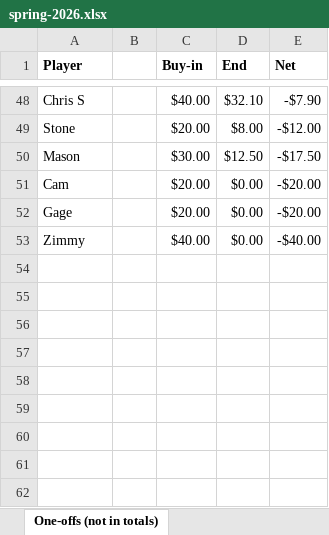
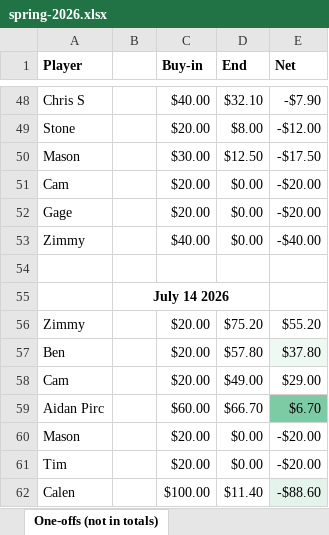
Before and after one commit to bwgoulet/poker-stats, an Excel workbook: data/spring-2026.xlsx, sheet One-offs (not in totals), drawn as a sheet; only a part is shown, gaps mark what is left out; values as stored, in another font and other column widths than the file's, no borders; charts and pictures and conditional formats not drawn; the diff names each change by its address in the sheet, - before the commit and + after, or states it on an @@ line.

Commit message:
Update stats

```diff
--- a/data/spring-2026.xlsx (sheet One-offs (not in totals))
+++ b/data/spring-2026.xlsx (sheet One-offs (not in totals))
+row 54: (empty)
+row 55:  | July 14 2026
+row 56: Zimmy |  | $20.00 | $75.20 | $55.20
+row 57: Ben |  | $20.00 | $57.80 | $37.80
+row 58: Cam |  | $20.00 | $49.00 | $29.00
+row 59: Aidan Pirc |  | $60.00 | $66.70 | $6.70
+row 60: Mason |  | $20.00 | $0.00 | -$20.00
+row 61: Tim |  | $20.00 | $0.00 | -$20.00
+row 62: Calen |  | $100.00 | $11.40 | -$88.60
```
